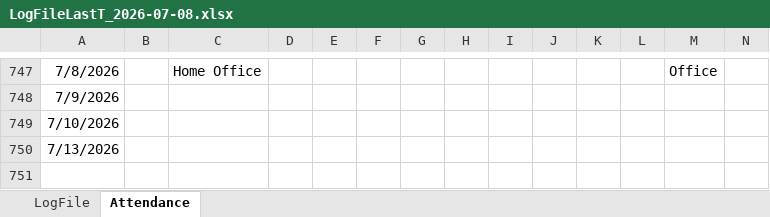
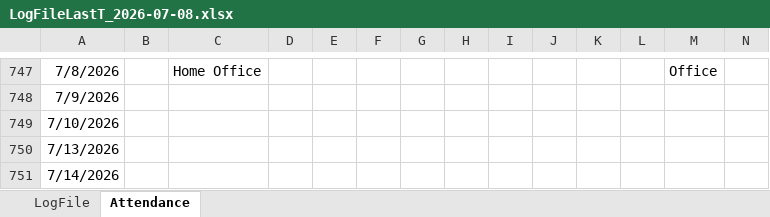
Before and after one commit to ezgitan/logtool, an Excel workbook: publish/Data/LogFileLastT_2026-07-08.xlsx, sheet Attendance, drawn as a sheet; only a part is shown, gaps mark what is left out; values as stored, in another font and other column widths than the file's, no borders; rows hold the shown columns only; the diff names each change by its address in the sheet, - before the commit and + after, or states it on an @@ line.

```diff
--- a/publish/Data/LogFileLastT_2026-07-08.xlsx (sheet Attendance)
+++ b/publish/Data/LogFileLastT_2026-07-08.xlsx (sheet Attendance)
+row 751: 7/14/2026
```
Also changed, not shown: sheet LogFile, 18 other files.
